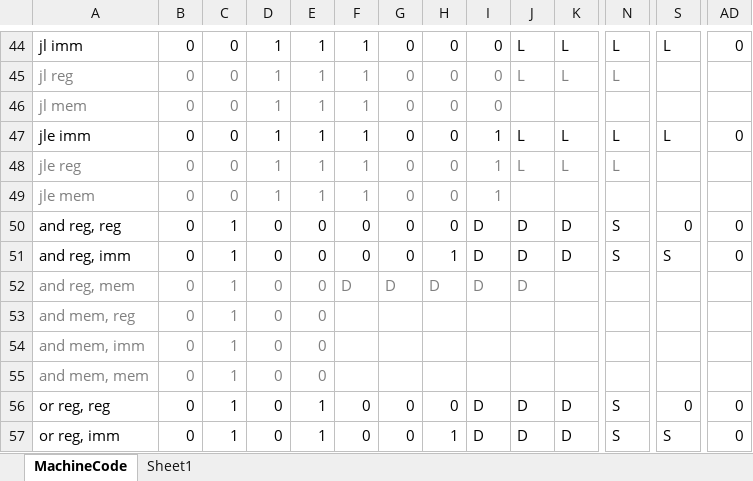
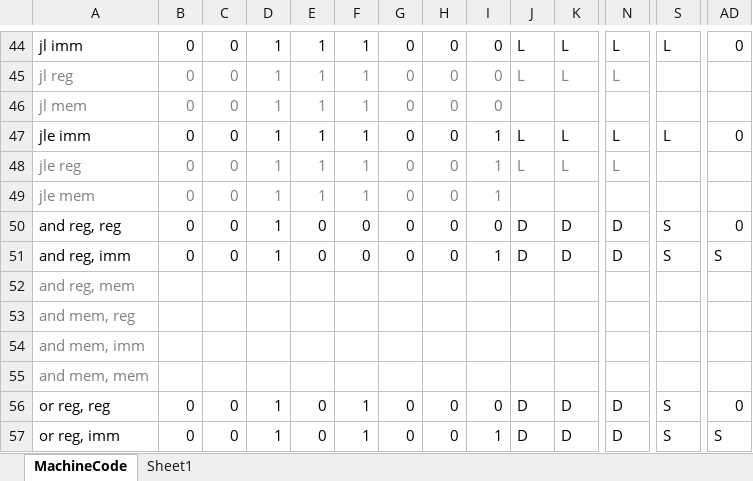
Before and after one commit to AEW2015/WARP_Core, an Excel workbook: Docs/MachineCode.xlsx, sheet MachineCode, drawn as a sheet; only a part is shown, gaps mark what is left out; values as stored, in another font and other column widths than the file's, no borders; the diff covers the shown part only; the diff names each change by its address in the sheet, - before the commit and + after, or states it on an @@ line.

Commit message:
Updated values so that Destination Registers Line up

```diff
--- a/Docs/MachineCode.xlsx (sheet MachineCode)
+++ b/Docs/MachineCode.xlsx (sheet MachineCode)
-C50:C51: 1
+C50:C51: 0
-D50:D51: 0
+D50:D51: 1
-I50: D
+I50: 0
-N50:N51: S
+N50:N51: D
-S50: 0
+S50: S
-H51: 1
+H51: 0
-I51: D
+I51: 1
-AD51: 0
+AD51: S
-B52:B55: 0
+B52:B55: (empty)
-C52:C55: 1
+C52:C55: (empty)
-D52:D55: 0
+D52:D55: (empty)
-E52:E55: 0
+E52:E55: (empty)
-F52: D
+F52: (empty)
-G52: D
+G52: (empty)
-H52: D
+H52: (empty)
-I52: D
+I52: (empty)
-J52: D
+J52: (empty)
-C56:C57: 1
+C56:C57: 0
-D56:D57: 0
+D56:D57: 1
-E56:E57: 1
+E56:E57: 0
-F56:F57: 0
+F56:F57: 1
-I56: D
+I56: 0
-N56:N57: S
+N56:N57: D
-S56: 0
+S56: S
-H57: 1
+H57: 0
-I57: D
+I57: 1
-AD57: 0
+AD57: S
```
Also changed, not shown: 3 added rows and 218 edited cells elsewhere in this sheet, sheet Sheet1.
